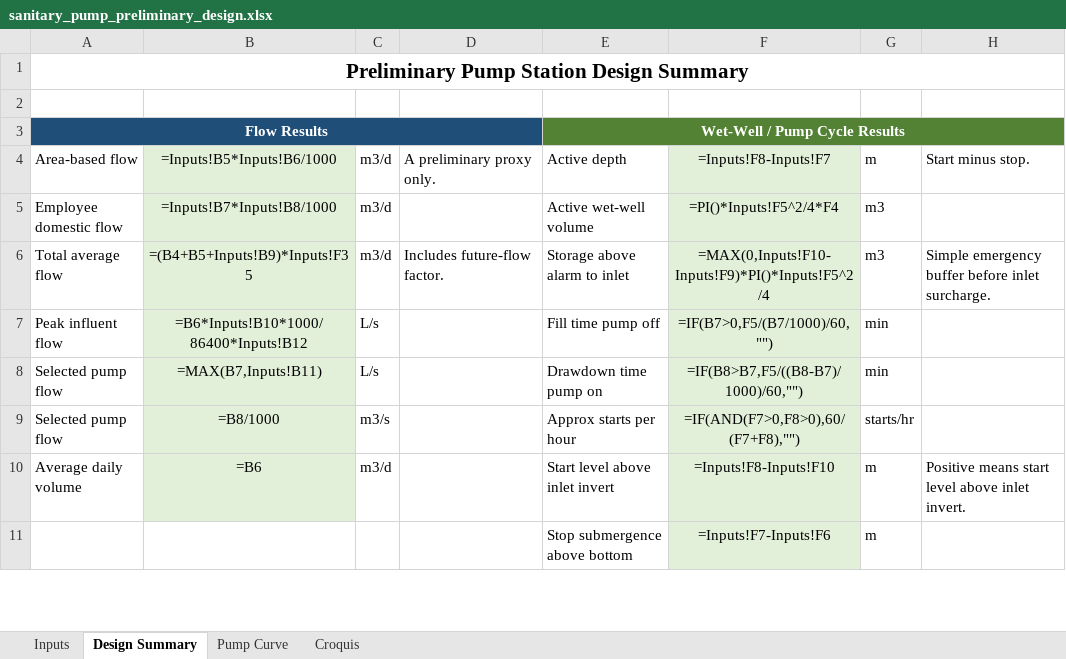
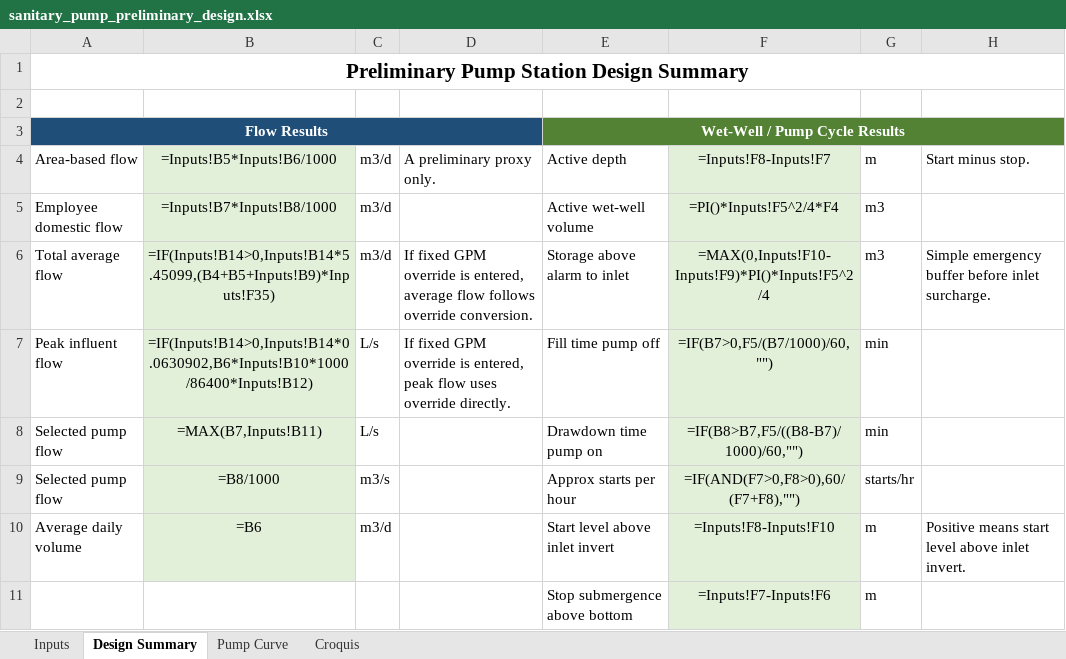
Before and after one commit to acon560-prog/idf-web-app, an Excel workbook: engineering/sanitary-pumping/sanitary_pump_preliminary_design.xlsx, sheet Design Summary, drawn as a sheet; only a part is shown; values as stored, in another font and other column widths than the file's, no borders; formulas without a stored value are shown as written; the diff names each change by its address in the sheet, - before the commit and + after, or states it on an @@ line.

```diff
--- a/engineering/sanitary-pumping/sanitary_pump_preliminary_design.xlsx (sheet Design Summary)
+++ b/engineering/sanitary-pumping/sanitary_pump_preliminary_design.xlsx (sheet Design Summary)
-B6: =(B4+B5+Inputs!B9)*Inputs!F35
+B6: =IF(Inputs!B14>0,Inputs!B14*5.45099,(B4+B5+Inputs!B9)*Inputs!F35)
-D6: Includes future-flow factor.
+D6: If fixed GPM override is entered, average flow follows override conversion.
-B7: =B6*Inputs!B10*1000/86400*Inputs!B12
+B7: =IF(Inputs!B14>0,Inputs!B14*0.0630902,B6*Inputs!B10*1000/86400*Inputs!B12)
-D7: (empty)
+D7: If fixed GPM override is entered, peak flow uses override directly.
```
Also changed, not shown: sheet Inputs, sheet Croquis, charts or pictures.
